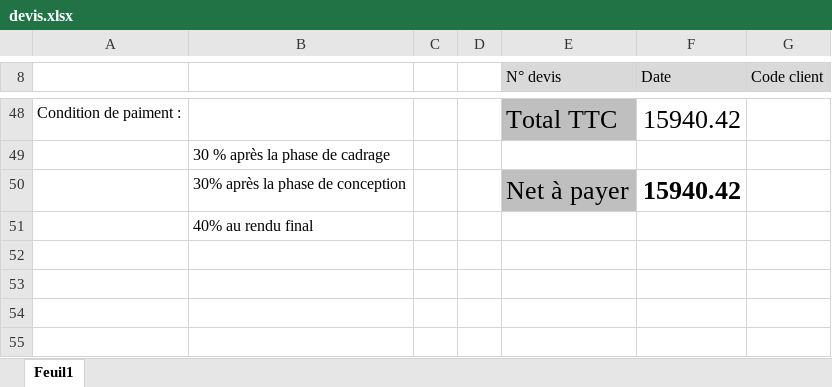
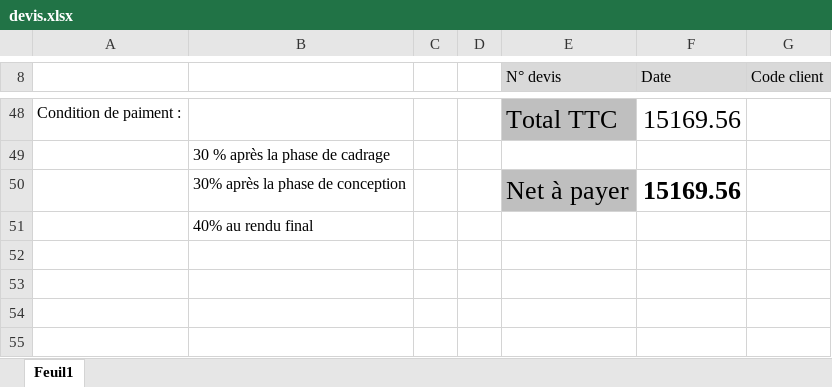
Before and after one commit to ILeMH/OC, an Excel workbook: Projet_2(organisation)/Final/devis.xlsx, sheet Feuil1, drawn as a sheet; only a part is shown, gaps mark what is left out; values as stored, in another font and other column widths than the file's, no borders; charts and pictures not drawn; the diff covers the shown part only; the diff names each change by its address in the sheet, - before the commit and + after, or states it on an @@ line.

```diff
--- a/Projet_2(organisation)/Final/devis.xlsx (sheet Feuil1)
+++ b/Projet_2(organisation)/Final/devis.xlsx (sheet Feuil1)
-F48 (Date): 15940.42
+F48 (Date): 15169.56
-F50 (Date): 15940.42
+F50 (Date): 15169.56
```
Also changed, not shown: 3 added rows, 3 removed rows and 30 edited cells elsewhere in this sheet, Projet_2(organisation)/Final/budget.xlsx, Projet_2(organisation)/budget/budget.xlsx, 17 other files.
